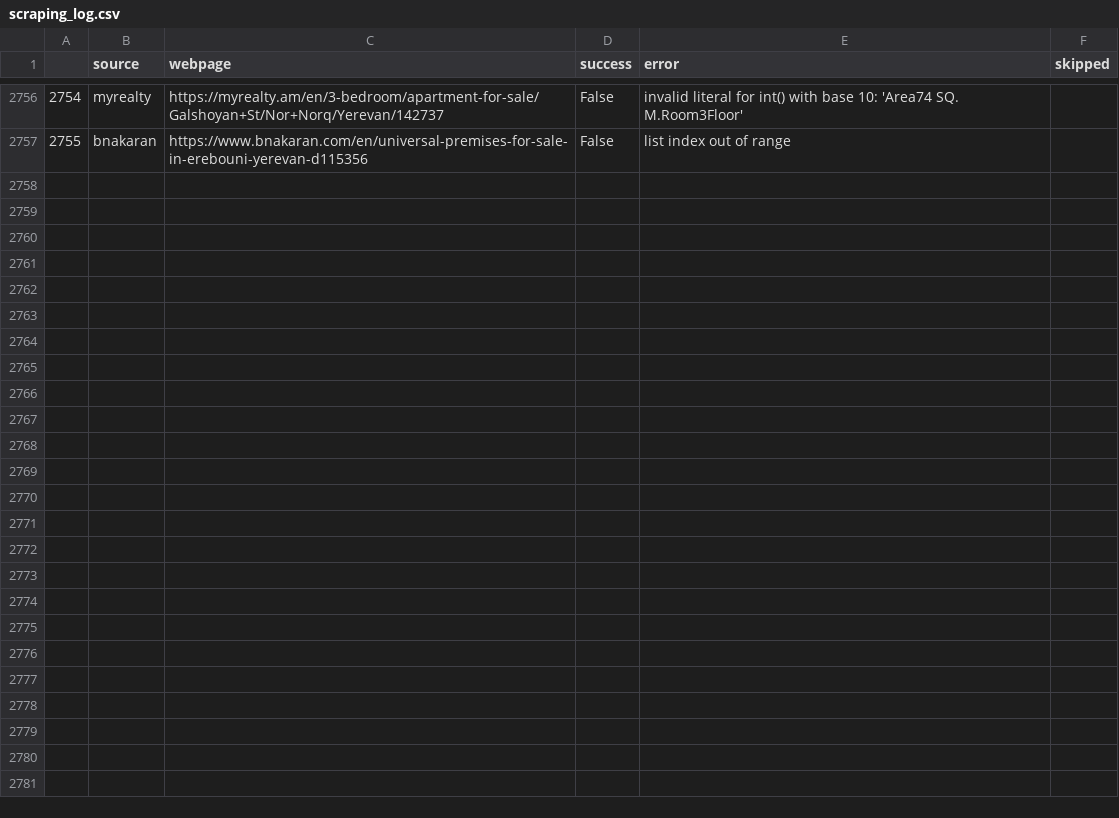
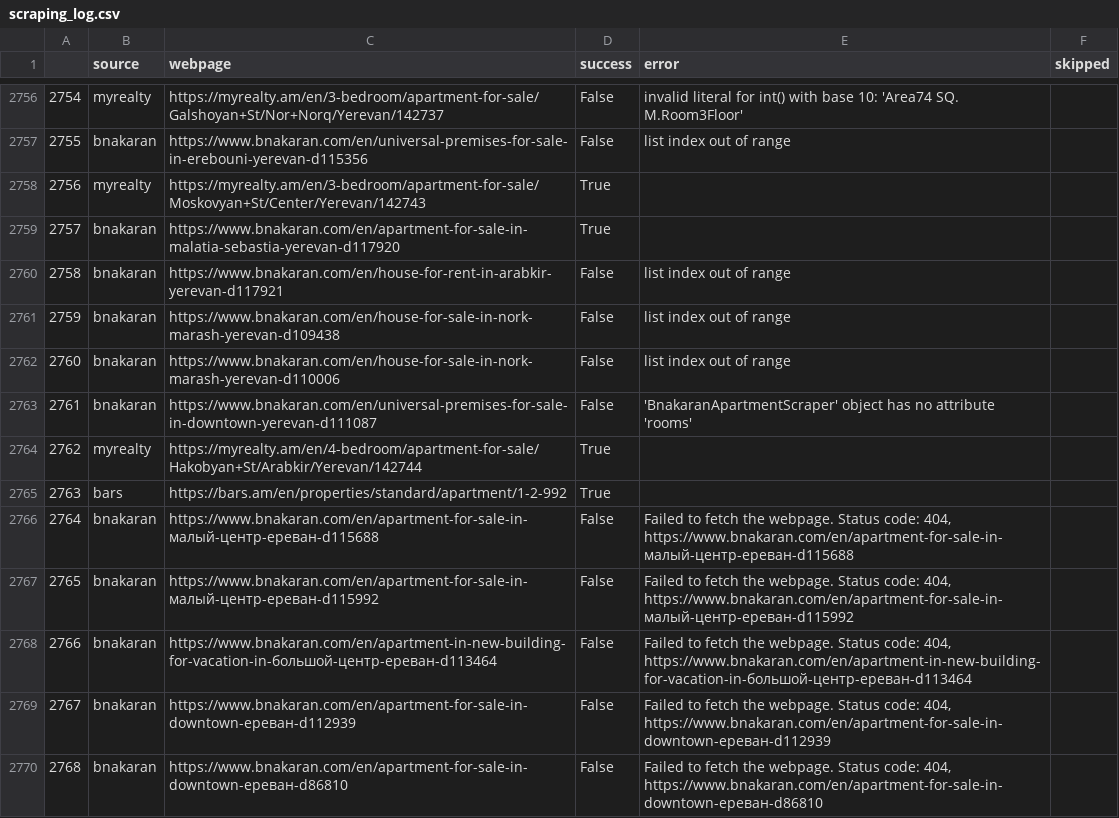
Before and after one commit to PetrosTepoyan/capstone, a CSV file: scraping_results/scraping_log.csv, drawn as a sheet; only a part is shown, gaps mark what is left out; the diff covers the shown part only; the diff names each change by its address in the sheet, - before the commit and + after, or states it on an @@ line.

Commit message:
second batch scraping done

```diff
--- a/scraping_results/scraping_log.csv
+++ b/scraping_results/scraping_log.csv
+row 2758: 2756 | myrealty | https://myrealty.am/en/3-bedroom/apartment-for-sale/Moskovyan+St/Center/Yerevan/142743 | True
+row 2759: 2757 | bnakaran | https://www.bnakaran.com/en/apartment-for-sale-in-malatia-sebastia-yerevan-d117920 | True
+row 2760: 2758 | bnakaran | https://www.bnakaran.com/en/house-for-rent-in-arabkir-yerevan-d117921 | False | list index out of range
+row 2761: 2759 | bnakaran | https://www.bnakaran.com/en/house-for-sale-in-nork-marash-yerevan-d109438 | False | list index out of range
+row 2762: 2760 | bnakaran | https://www.bnakaran.com/en/house-for-sale-in-nork-marash-yerevan-d110006 | False | list index out of range
+row 2763: 2761 | bnakaran | https://www.bnakaran.com/en/universal-premises-for-sale-in-downtown-yerevan-d111087 | False | 'BnakaranApartmentScraper' object has no attribute 'rooms'
+row 2764: 2762 | myrealty | https://myrealty.am/en/4-bedroom/apartment-for-sale/Hakobyan+St/Arabkir/Yerevan/142744 | True
+row 2765: 2763 | bars | https://bars.am/en/properties/standard/apartment/1-2-992 | True
+row 2766: 2764 | bnakaran | https://www.bnakaran.com/en/apartment-for-sale-in-малый-центр-ереван-d115688 | False | Failed to fetch the webpage. Status code: 404, https://www.bnakaran.com/en/apartment-for-sale-in-малый-центр-ереван-d115688
+row 2767: 2765 | bnakaran | https://www.bnakaran.com/en/apartment-for-sale-in-малый-центр-ереван-d115992 | False | Failed to fetch the webpage. Status code: 404, https://www.bnakaran.com/en/apartment-for-sale-in-малый-центр-ереван-d115992
+row 2768: 2766 | bnakaran | https://www.bnakaran.com/en/apartment-in-new-building-for-vacation-in-большой-центр-ереван-d113464 | False | Failed to fetch the webpage. Status code: 404, https://www.bnakaran.com/en/apartment-in-new-building-for-vacation-in-большой-центр-ереван-d113464
+row 2769: 2767 | bnakaran | https://www.bnakaran.com/en/apartment-for-sale-in-downtown-ереван-d112939 | False | Failed to fetch the webpage. Status code: 404, https://www.bnakaran.com/en/apartment-for-sale-in-downtown-ереван-d112939
+row 2770: 2768 | bnakaran | https://www.bnakaran.com/en/apartment-for-sale-in-downtown-ереван-d86810 | False | Failed to fetch the webpage. Status code: 404, https://www.bnakaran.com/en/apartment-for-sale-in-downtown-ереван-d86810
```
Also changed, not shown: 12 added rows elsewhere in this file, scraping_results/data/bars_apartments.csv, scraping_results/data/bnakaran_apartments.csv, 9 other files.
